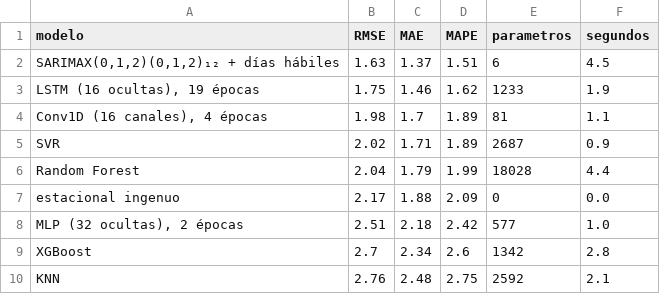
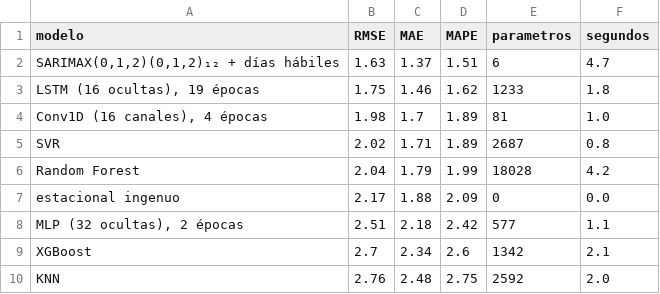
Before and after one commit to Velascore/st-2026-2-miniproyecto-02, a CSV file: resultados/metricas.csv, drawn as a sheet.

```diff
--- a/resultados/metricas.csv
+++ b/resultados/metricas.csv
@@ -1,10 +1,10 @@
 modelo,RMSE,MAE,MAPE,parametros,segundos
-"SARIMAX(0,1,2)(0,1,2)₁₂ + días hábiles",1.63,1.37,1.51,6,4.5
-"LSTM (16 ocultas), 19 épocas",1.75,1.46,1.62,1233,1.9
-"Conv1D (16 canales), 4 épocas",1.98,1.7,1.89,81,1.1
-SVR,2.02,1.71,1.89,2687,0.9
-Random Forest,2.04,1.79,1.99,18028,4.4
+"SARIMAX(0,1,2)(0,1,2)₁₂ + días hábiles",1.63,1.37,1.51,6,4.7
+"LSTM (16 ocultas), 19 épocas",1.75,1.46,1.62,1233,1.8
+"Conv1D (16 canales), 4 épocas",1.98,1.7,1.89,81,1.0
+SVR,2.02,1.71,1.89,2687,0.8
+Random Forest,2.04,1.79,1.99,18028,4.2
 estacional ingenuo,2.17,1.88,2.09,0,0.0
-"MLP (32 ocultas), 2 épocas",2.51,2.18,2.42,577,1.0
-XGBoost,2.7,2.34,2.6,1342,2.8
-KNN,2.76,2.48,2.75,2592,2.1
+"MLP (32 ocultas), 2 épocas",2.51,2.18,2.42,577,1.1
+XGBoost,2.7,2.34,2.6,1342,2.1
+KNN,2.76,2.48,2.75,2592,2.0
```
Also changed, not shown: 3 other files.
